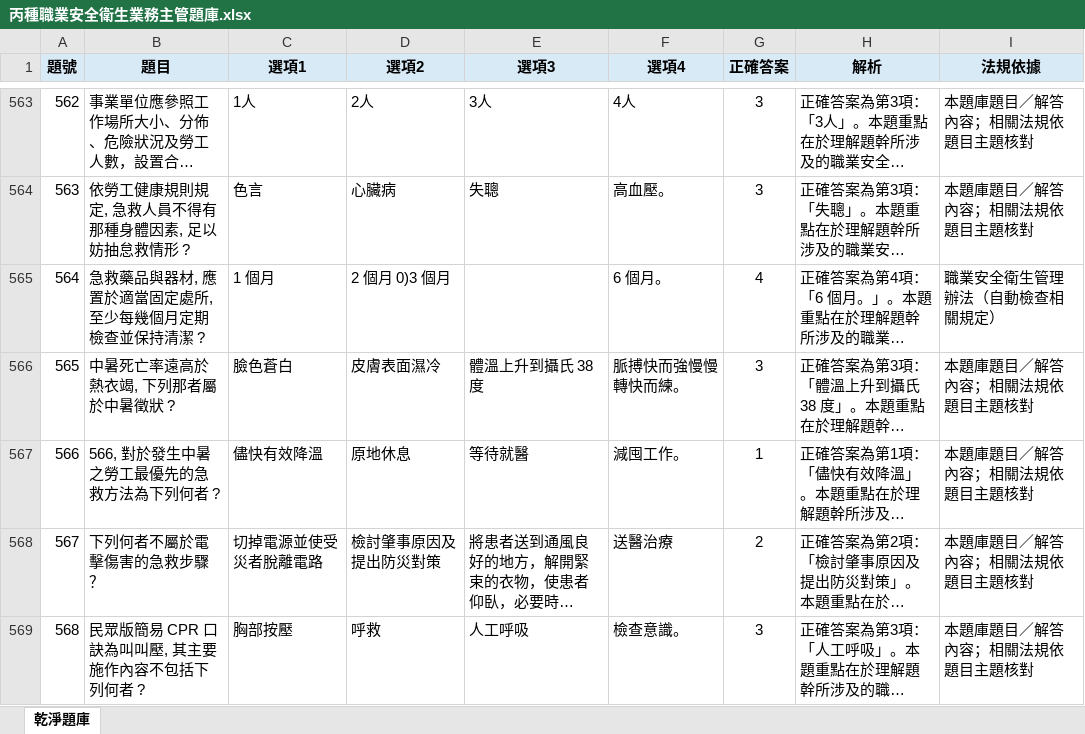
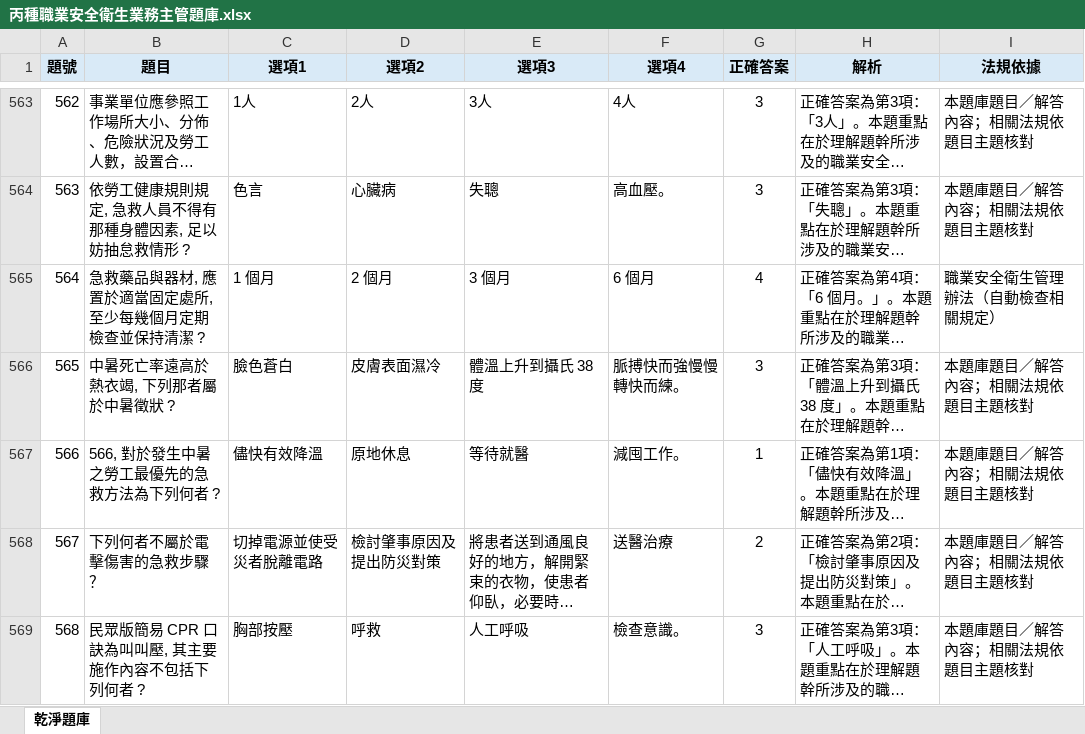
Before and after one commit to drher/drher.github.io, an Excel workbook: salf/丙種職業安全衛生業務主管題庫.xlsx, sheet 乾淨題庫, drawn as a sheet; only a part is shown, gaps mark what is left out; long unchanged cells end in …; values as stored, in another font and other column widths than the file's, no borders; the diff covers the shown part only; the diff names each change by its address in the sheet, - before the commit and + after, or states it on an @@ line.

```diff
--- a/salf/丙種職業安全衛生業務主管題庫.xlsx (sheet 乾淨題庫)
+++ b/salf/丙種職業安全衛生業務主管題庫.xlsx (sheet 乾淨題庫)
-D565 (選項2): 2 個月 0)3 個月
+D565 (選項2): 2 個月
-E565 (選項3): (empty)
+E565 (選項3): 3 個月
-F565 (選項4): 6 個月。
+F565 (選項4): 6 個月
```
Also changed, not shown: 10 edited cells elsewhere in this sheet, 1 other file.
